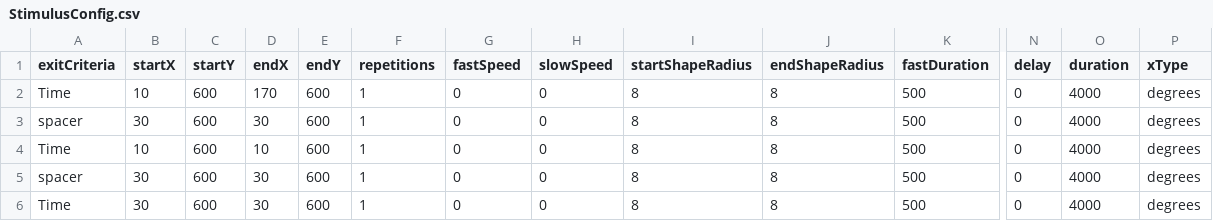
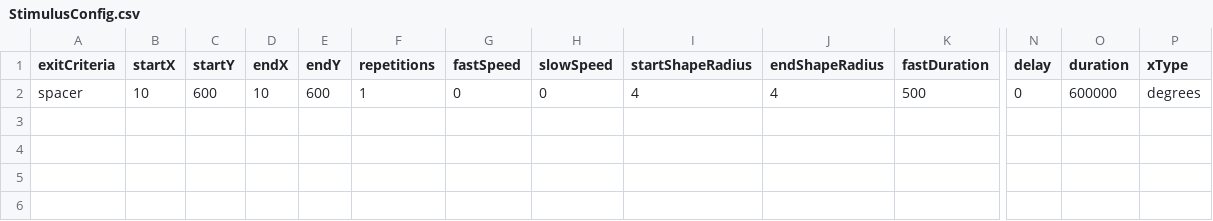
Before and after one commit to shacoof/StimulusGenerator, a CSV file: StimulusConfig.csv, drawn as a sheet; only a part is shown, gaps mark what is left out; removed rows and columns are numbered as before the commit, all else as after; rows hold the shown columns only; the diff names each change by its address in the sheet, - before the commit and + after, or states it on an @@ line.

```diff
--- a/StimulusConfig.csv
+++ b/StimulusConfig.csv
-row 2: Time | 10 | 600 | 170 | 600 | 1 | 0 | 0 | 8 | 8 | 500 | 0 | 4000 | degrees
-B2 (startX): 30
+B2 (startX): 10
-D2 (endX): 30
+D2 (endX): 10
-I2 (startShapeRadius): 8
+I2 (startShapeRadius): 4
-J2 (endShapeRadius): 8
+J2 (endShapeRadius): 4
-O2 (duration): 4000
+O2 (duration): 600000
-row 4: Time | 10 | 600 | 10 | 600 | 1 | 0 | 0 | 8 | 8 | 500 | 0 | 4000 | degrees
-row 5: spacer | 30 | 600 | 30 | 600 | 1 | 0 | 0 | 8 | 8 | 500 | 0 | 4000 | degrees
-row 6: Time | 30 | 600 | 30 | 600 | 1 | 0 | 0 | 8 | 8 | 500 | 0 | 4000 | degrees
```
Also changed, not shown: appConfig.csv, 3 other files.
